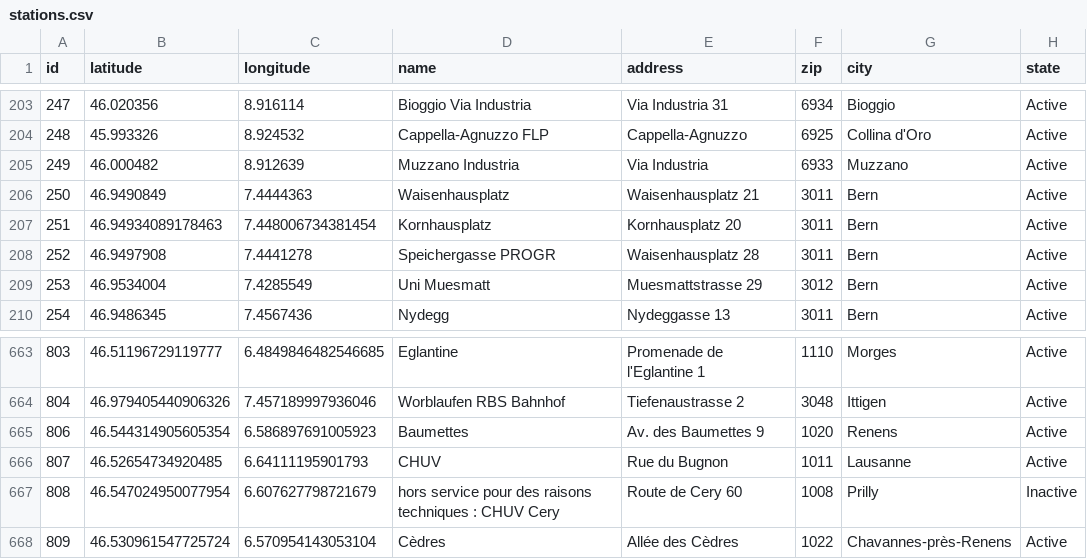
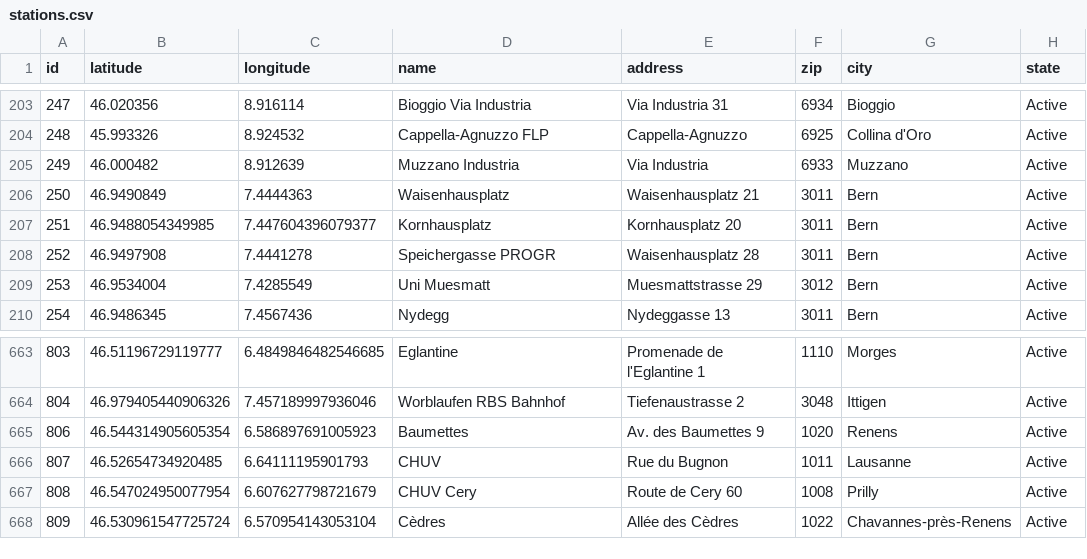
Before and after one commit to misialq/publibike-stations, a CSV file: stations/stations.csv, drawn as a sheet; only a part is shown, gaps mark what is left out.

Commit message:
GHA: Update the list of PubliBike stations

```diff
--- a/stations/stations.csv
+++ b/stations/stations.csv
@@ -206,3 +206,3 @@ id,latitude,longitude,name,address,zip,city,state
 250,46.9490849,7.4444363,Waisenhausplatz,Waisenhausplatz 21,3011,Bern,Active
-251,46.94934089178463,7.448006734381454,Kornhausplatz,Kornhausplatz 20,3011,Bern,Active
+251,46.9488054349985,7.447604396079377,Kornhausplatz,Kornhausplatz 20,3011,Bern,Active
 252,46.9497908,7.4441278,Speichergasse PROGR,Waisenhausplatz 28,3011,Bern,Active
@@ -666,3 +666,3 @@ id,latitude,longitude,name,address,zip,city,state
 807,46.52654734920485,6.64111195901793,CHUV,Rue du Bugnon,1011,Lausanne,Active
-808,46.547024950077954,6.607627798721679,hors service pour des raisons techniques : CHUV Cery,Route de Cery 60,1008,Prilly,Inactive
+808,46.547024950077954,6.607627798721679,CHUV Cery,Route de Cery 60,1008,Prilly,Active
 809,46.530961547725724,6.570954143053104,Cèdres,Allée des Cèdres,1022,Chavannes-près-Renens,Active
```
